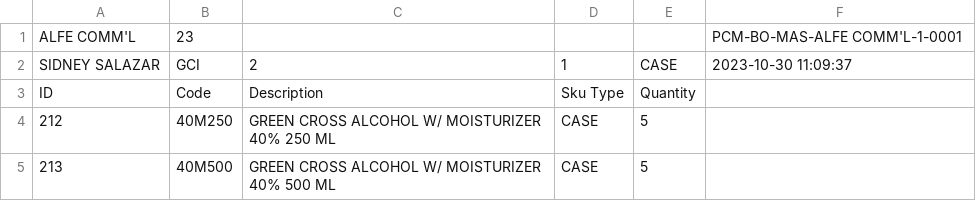
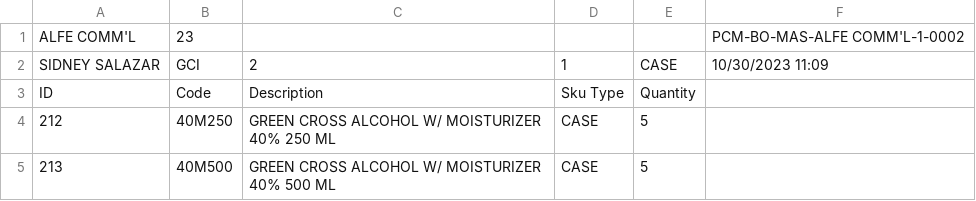
Before and after one commit to sidneyboy/julmar, a CSV file: agent booking files/PCM-BO-MAS-ALFE COMM L-1-0001.csv, drawn as a sheet; the diff names each change by its address in the sheet, - before the commit and + after, or states it on an @@ line.

```diff
--- a/agent booking files/PCM-BO-MAS-ALFE COMM L-1-0001.csv
+++ b/agent booking files/PCM-BO-MAS-ALFE COMM L-1-0001.csv
-F1: PCM-BO-MAS-ALFE COMM'L-1-0001
+F1: PCM-BO-MAS-ALFE COMM'L-1-0002
-F2: 2023-10-30 11:09:37
+F2: 10/30/2023 11:09
```
Also changed, not shown: agent booking files/PCM-RGS-MAS-ALFE COMM L-1-0001.csv, 8 other files.
